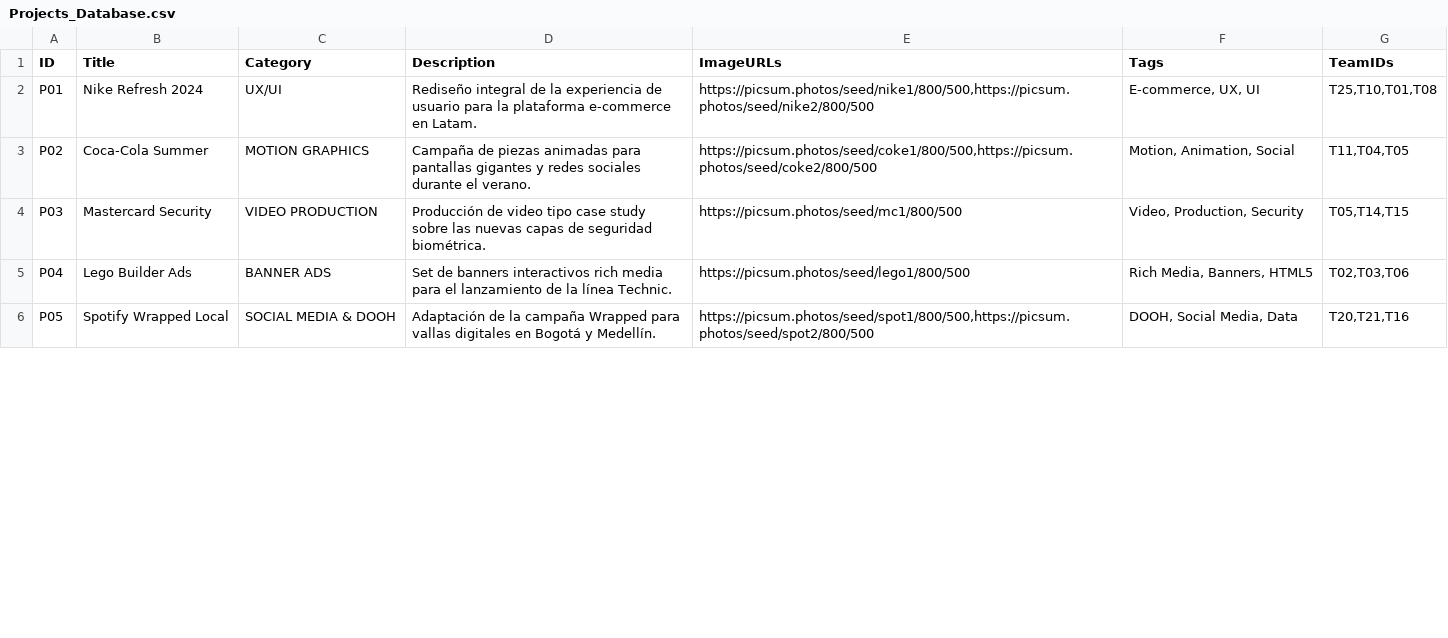
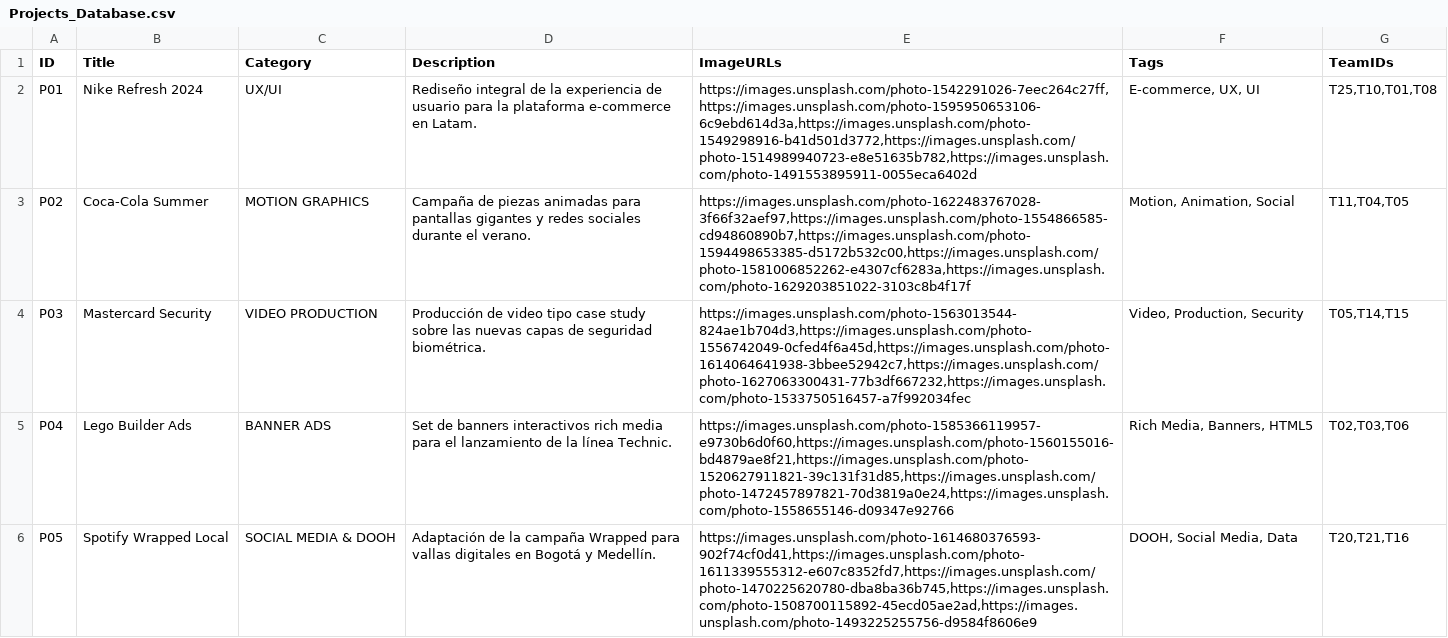
Before and after one commit to fenixhaze/mrmbog_credentials, a CSV file: datacenter/Projects_Database.csv, drawn as a sheet; only a part is shown; the diff covers the shown part only.

```diff
--- a/datacenter/Projects_Database.csv
+++ b/datacenter/Projects_Database.csv
@@ -1,6 +1,6 @@
 ID;Title;Category;Description;ImageURLs;Tags;TeamIDs
-P01;Nike Refresh 2024;UX/UI;Rediseño integral de la experiencia de usuario para la plataforma e-commerce en Latam.;https://picsum.photos/seed/nike1/800/500,https://picsum.photos/seed/nike2/800/500;E-commerce, UX, UI;T25,T10,T01,T08
-P02;Coca-Cola Summer;MOTION GRAPHICS;Campaña de piezas animadas para pantallas gigantes y redes sociales durante el verano.;https://picsum.photos/seed/coke1/800/500,https://picsum.photos/seed/coke2/800/500;Motion, Animation, Social;T11,T04,T05
-P03;Mastercard Security;VIDEO PRODUCTION;Producción de video tipo case study sobre las nuevas capas de seguridad biométrica.;https://picsum.photos/seed/mc1/800/500;Video, Production, Security;T05,T14,T15
-P04;Lego Builder Ads;BANNER ADS;Set de banners interactivos rich media para el lanzamiento de la línea Technic.;https://picsum.photos/seed/lego1/800/500;Rich Media, Banners, HTML5;T02,T03,T06
-P05;Spotify Wrapped Local;SOCIAL MEDIA & DOOH;Adaptación de la campaña Wrapped para vallas digitales en Bogotá y Medellín.;https://picsum.photos/seed/spot1/800/500,https://picsum.photos/seed/spot2/800/500;DOOH, Social Media, Data;T20,T21,T16
+P01;Nike Refresh 2024;UX/UI;Rediseño integral de la experiencia de usuario para la plataforma e-commerce en Latam.;https://images.unsplash.com/photo-1542291026-7eec264c27ff,https://images.unsplash.com/photo-1595950653106-6c9ebd614d3a,https://images.unsplash.com/photo-1549298916-b41d501d3772,https://images.unsplash.com/photo-1514989940723-e8e51635b782,https://images.unsplash.com/photo-1491553895911-0055eca6402d;E-commerce, UX, UI;T25,T10,T01,T08
+P02;Coca-Cola Summer;MOTION GRAPHICS;Campaña de piezas animadas para pantallas gigantes y redes sociales durante el verano.;https://images.unsplash.com/photo-1622483767028-3f66f32aef97,https://images.unsplash.com/photo-1554866585-cd94860890b7,https://images.unsplash.com/photo-1594498653385-d5172b532c00,https://images.unsplash.com/photo-1581006852262-e4307cf6283a,https://images.unsplash.com/photo-1629203851022-3103c8b4f17f;Motion, Animation, Social;T11,T04,T05
+P03;Mastercard Security;VIDEO PRODUCTION;Producción de video tipo case study sobre las nuevas capas de seguridad biométrica.;https://images.unsplash.com/photo-1563013544-824ae1b704d3,https://images.unsplash.com/photo-1556742049-0cfed4f6a45d,https://images.unsplash.com/photo-1614064641938-3bbee52942c7,https://images.unsplash.com/photo-1627063300431-77b3df667232,https://images.unsplash.com/photo-1533750516457-a7f992034fec;Video, Production, Security;T05,T14,T15
+P04;Lego Builder Ads;BANNER ADS;Set de banners interactivos rich media para el lanzamiento de la línea Technic.;https://images.unsplash.com/photo-1585366119957-e9730b6d0f60,https://images.unsplash.com/photo-1560155016-bd4879ae8f21,https://images.unsplash.com/photo-1520627911821-39c131f31d85,https://images.unsplash.com/photo-1472457897821-70d3819a0e24,https://images.unsplash.com/photo-1558655146-d09347e92766;Rich Media, Banners, HTML5;T02,T03,T06
+P05;Spotify Wrapped Local;SOCIAL MEDIA & DOOH;Adaptación de la campaña Wrapped para vallas digitales en Bogotá y Medellín.;https://images.unsplash.com/photo-1614680376593-902f74cf0d41,https://images.unsplash.com/photo-1611339555312-e607c8352fd7,https://images.unsplash.com/photo-1470225620780-dba8ba36b745,https://images.unsplash.com/photo-1508700115892-45ecd05ae2ad,https://images.unsplash.com/photo-1493225255756-d9584f8606e9;DOOH, Social Media, Data;T20,T21,T16
```
Also changed, not shown: 1 removed row and 4 edited cells elsewhere in this file, 2 other files.
